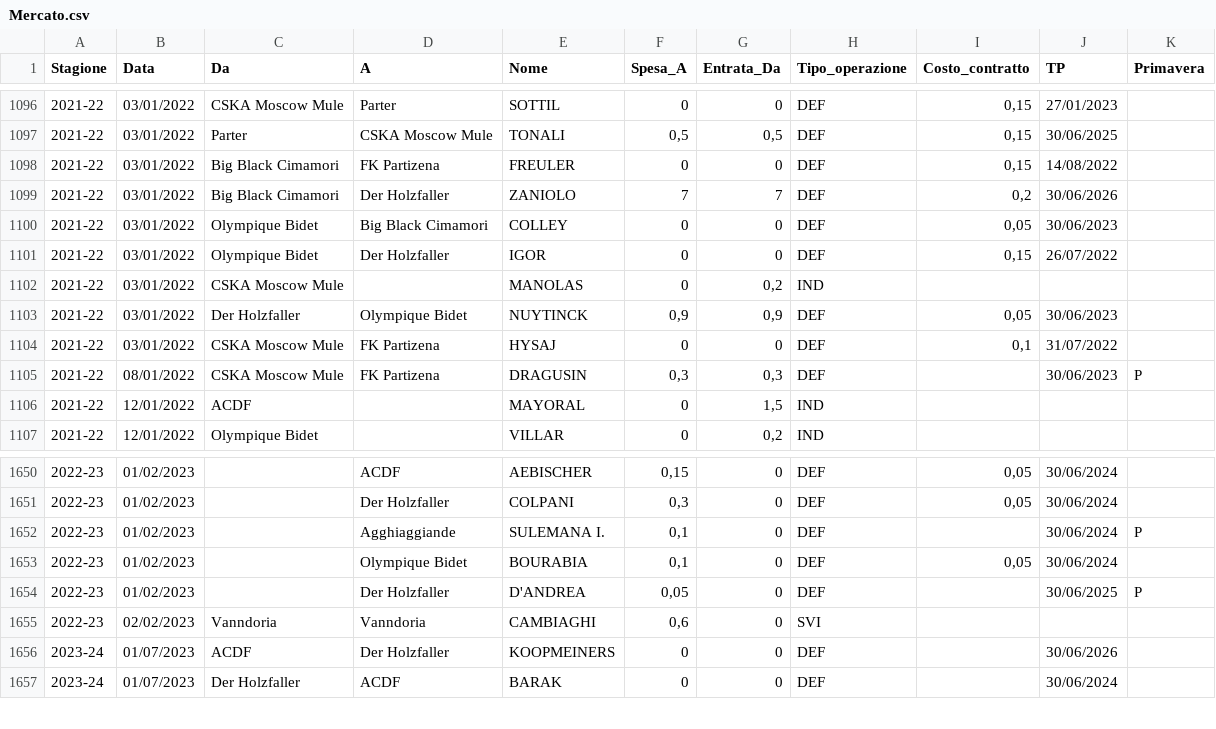
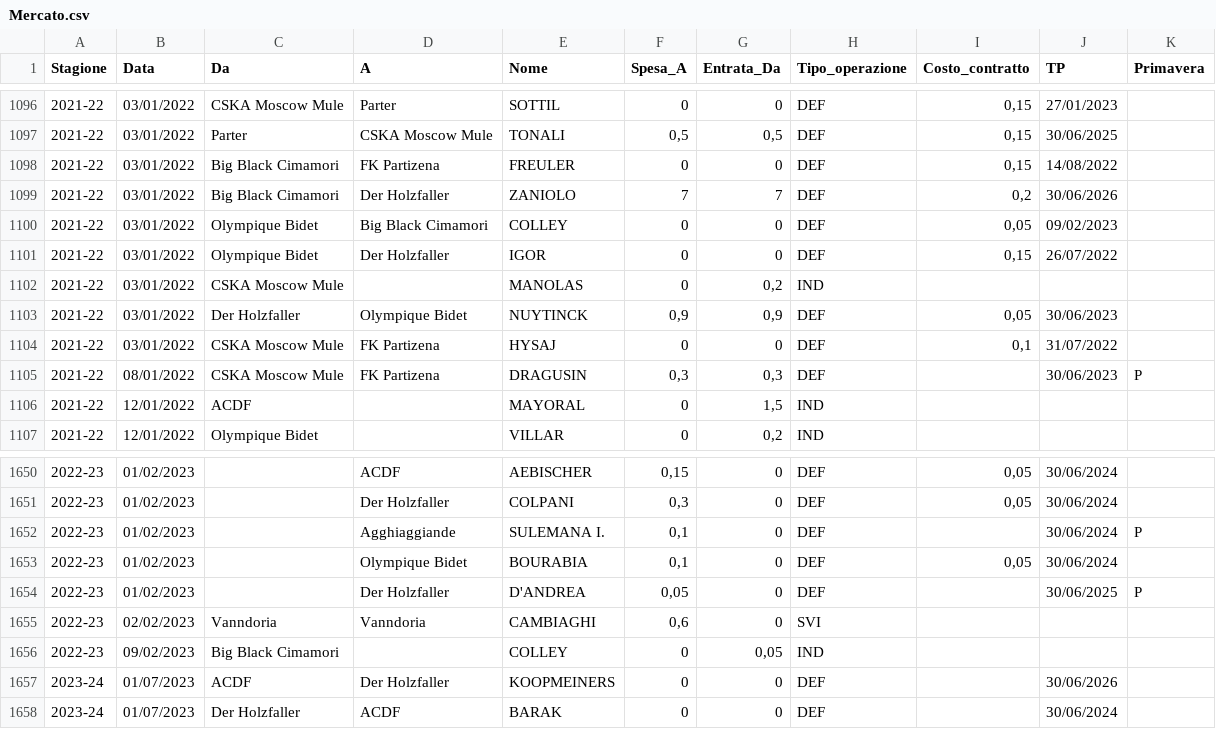
Before and after one commit to tommyblasco/MantraCevapci, a CSV file: Dati/Mercato.csv, drawn as a sheet; only a part is shown, gaps mark what is left out.

```diff
--- a/Dati/Mercato.csv
+++ b/Dati/Mercato.csv
@@ -1099,3 +1099,3 @@ Stagione;Data;Da;A;Nome;Spesa_A;Entrata_Da;Tipo_operazione;Costo_contratto;TP;Pr
 2021-22;03/01/2022;Big Black Cimamori;Der Holzfaller;ZANIOLO;7;7;DEF;0,2;30/06/2026;
-2021-22;03/01/2022;Olympique Bidet;Big Black Cimamori;COLLEY;0;0;DEF;0,05;30/06/2023;
+2021-22;03/01/2022;Olympique Bidet;Big Black Cimamori;COLLEY;0;0;DEF;0,05;09/02/2023;
 2021-22;03/01/2022;Olympique Bidet;Der Holzfaller;IGOR;0;0;DEF;0,15;26/07/2022;
@@ -1655,2 +1655,3 @@ Stagione;Data;Da;A;Nome;Spesa_A;Entrata_Da;Tipo_operazione;Costo_contratto;TP;Pr
 2022-23;02/02/2023;Vanndoria;Vanndoria;CAMBIAGHI;0,6;0;SVI;;;
+2022-23;09/02/2023;Big Black Cimamori;;COLLEY;0;0,05;IND;;;
 2023-24;01/07/2023;ACDF;Der Holzfaller;KOOPMEINERS;0;0;DEF;;30/06/2026;
```
Also changed, not shown: Dati/Campionato.csv, 1 other file.
